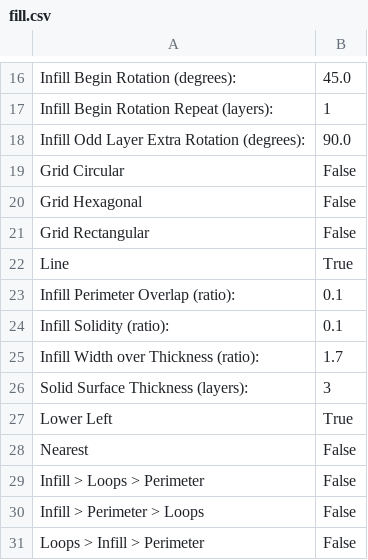
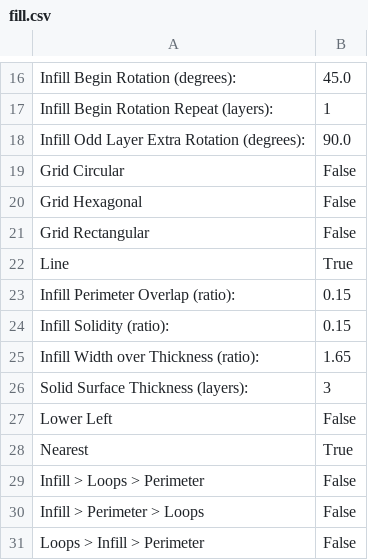
Before and after one commit to sjkelly/RepRap-World-Tour, a CSV file: dot.skeinforge/profiles/extrusion/Prusa_Mendel_01/fill.csv, drawn as a sheet; only a part is shown, gaps mark what is left out.

```diff
--- a/dot.skeinforge/profiles/extrusion/Prusa_Mendel_01/fill.csv
+++ b/dot.skeinforge/profiles/extrusion/Prusa_Mendel_01/fill.csv
@@ -22,8 +22,8 @@ Grid Rectangular	False
 Line	True
-Infill Perimeter Overlap (ratio):	0.1
-Infill Solidity (ratio):	0.1
-Infill Width over Thickness (ratio):	1.7
+Infill Perimeter Overlap (ratio):	0.15
+Infill Solidity (ratio):	0.15
+Infill Width over Thickness (ratio):	1.65
 Solid Surface Thickness (layers):	3
-Lower Left	True
-Nearest	False
+Lower Left	False
+Nearest	True
 Infill > Loops > Perimeter	False
```
Also changed, not shown: dot.skeinforge/profiles/extrusion/Prusa_Mendel_01/dimension.csv, dot.skeinforge/profiles/extrusion/Prusa_Mendel_01/raft.csv, 3 other files.
